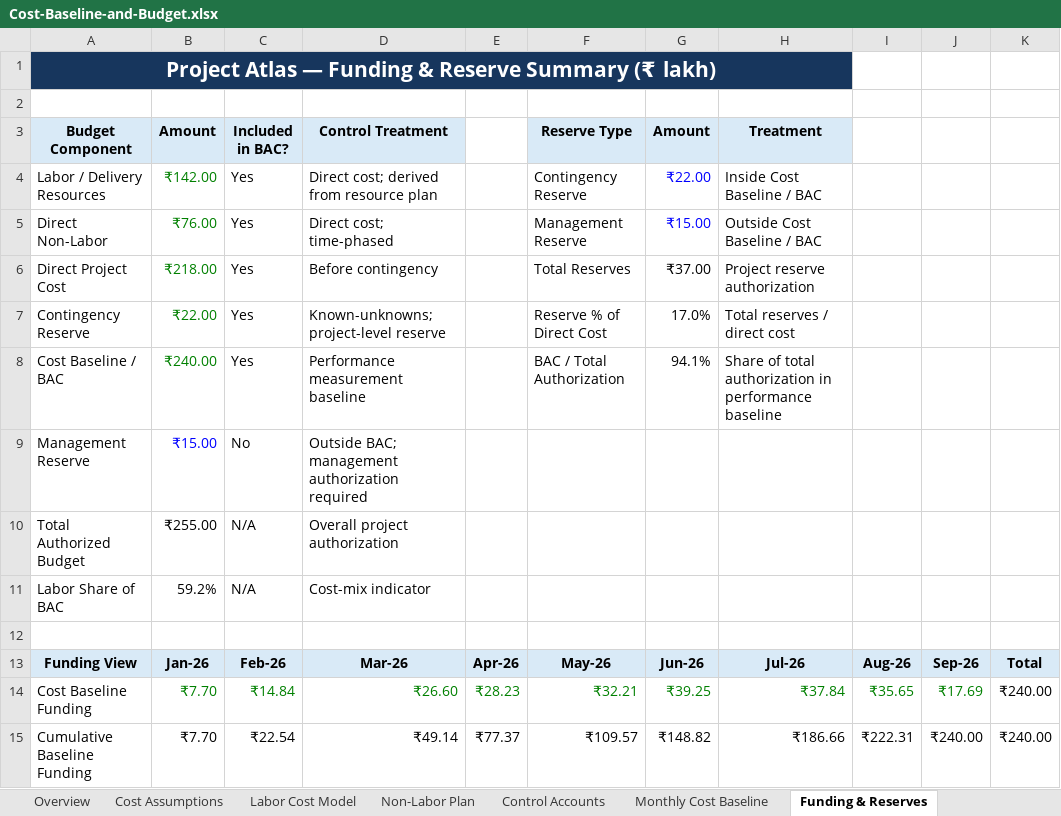
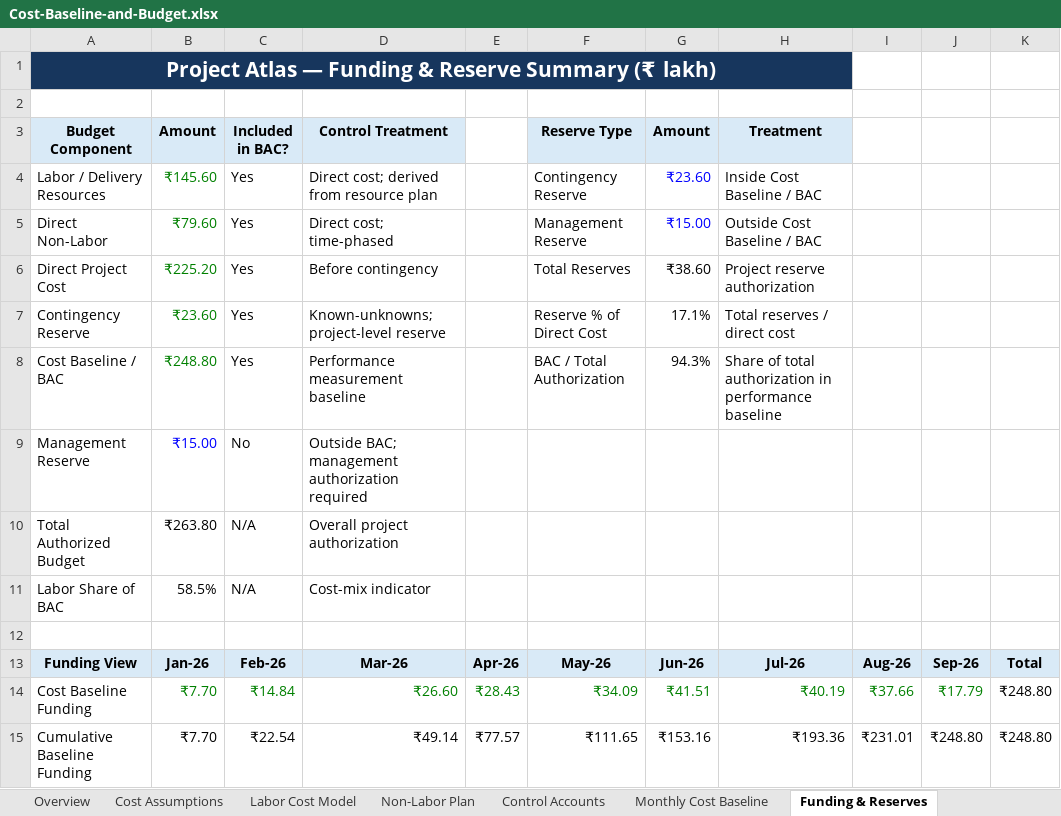
Before and after one commit to anandrajendran01/project-atlas-regulated-application-modernization, an Excel workbook: 02-Planning/Cost-Baseline-and-Budget.xlsx, sheet Funding & Reserves, drawn as a sheet; values as stored, in another font and other column widths than the file's, no borders; the diff names each change by its address in the sheet, - before the commit and + after, or states it on an @@ line.

```diff
--- a/02-Planning/Cost-Baseline-and-Budget.xlsx (sheet Funding & Reserves)
+++ b/02-Planning/Cost-Baseline-and-Budget.xlsx (sheet Funding & Reserves)
-B4 (Amount): ₹142.00
+B4 (Amount): ₹145.60
-G4 (Amount): ₹22.00
+G4 (Amount): ₹23.60
-B5 (Amount): ₹76.00
+B5 (Amount): ₹79.60
-B6 (Amount): ₹218.00
+B6 (Amount): ₹225.20
-G6 (Amount): ₹37.00
+G6 (Amount): ₹38.60
-B7 (Amount): ₹22.00
+B7 (Amount): ₹23.60
-G7 (Amount): 17.0%
+G7 (Amount): 17.1%
-B8 (Amount): ₹240.00
+B8 (Amount): ₹248.80
-G8 (Amount): 94.1%
+G8 (Amount): 94.3%
-B10 (Amount): ₹255.00
+B10 (Amount): ₹263.80
-B11 (Amount): 59.2%
+B11 (Amount): 58.5%
-E14: ₹28.23
+E14: ₹28.43
-F14 (Reserve Type): ₹32.21
+F14 (Reserve Type): ₹34.09
-G14 (Amount): ₹39.25
+G14 (Amount): ₹41.51
-H14 (Treatment): ₹37.84
+H14 (Treatment): ₹40.19
-I14: ₹35.65
+I14: ₹37.66
-J14: ₹17.69
+J14: ₹17.79
-K14:K15: ₹240.00
+K14:K15: ₹248.80
-E15: ₹77.37
+E15: ₹77.57
-F15 (Reserve Type): ₹109.57
+F15 (Reserve Type): ₹111.65
-G15 (Amount): ₹148.82
+G15 (Amount): ₹153.16
-H15 (Treatment): ₹186.66
+H15 (Treatment): ₹193.36
-I15: ₹222.31
+I15: ₹231.01
-J15: ₹240.00
+J15: ₹248.80
```
Also changed, not shown: sheet Monthly Cost Baseline, sheet Non-Labor Plan, sheet Control Accounts, sheet Labor Cost Model, sheet Overview, sheet Cost Assumptions, other sheet tabs, formulas that keep their value, charts or pictures, 02-Planning/Integrated-Project-Schedule.xlsx, 02-Planning/Quality-Validation-and-Procurement.xlsx, 11 other files.
